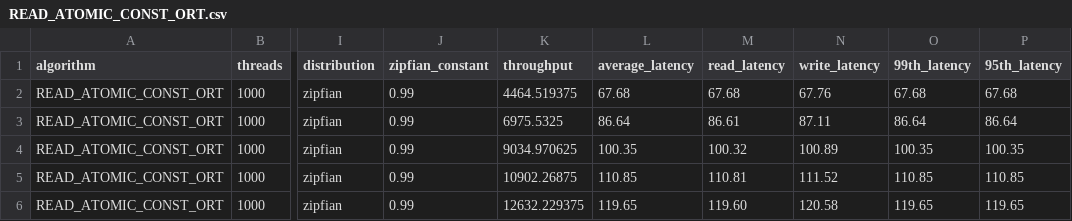
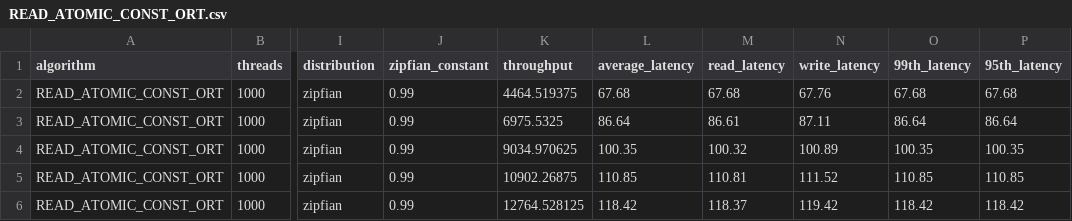
Before and after one commit to anonymous-sigmod24/RA-NOC2, a CSV file: resultsPaper/Num_Servers/READ_ATOMIC_CONST_ORT.csv, drawn as a sheet; only a part is shown, gaps mark what is left out; the diff names each change by its address in the sheet, - before the commit and + after, or states it on an @@ line.

```diff
--- a/resultsPaper/Num_Servers/READ_ATOMIC_CONST_ORT.csv
+++ b/resultsPaper/Num_Servers/READ_ATOMIC_CONST_ORT.csv
-K6 (throughput): 12632.229375
+K6 (throughput): 12764.528125
-L6 (average_latency): 119.65
+L6 (average_latency): 118.42
-M6 (read_latency): 119.60
+M6 (read_latency): 118.37
-N6 (write_latency): 120.58
+N6 (write_latency): 119.42
-O6 (99th_latency): 119.65
+O6 (99th_latency): 118.42
-P6 (95th_latency): 119.65
+P6 (95th_latency): 118.42
```
Also changed, not shown: resultsPaper/Num_Servers/READ_ATOMIC_FASTOPW.csv, resultsPaper/Num_Servers/READ_ATOMIC_LIST.csv, 1 other file.
